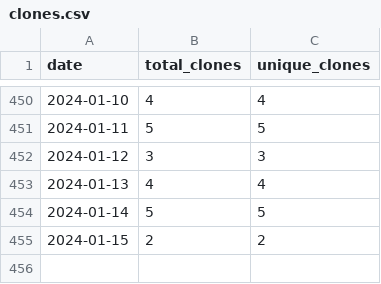
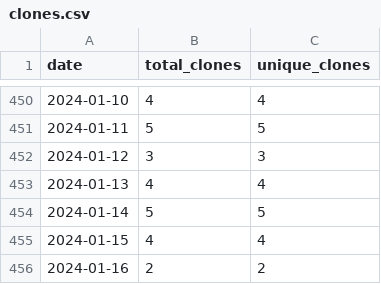
Before and after one commit to merrymitch/COMP3220, a CSV file: .traffic/clones.csv, drawn as a sheet; only a part is shown, gaps mark what is left out.

Commit message:
Updating repository traffic

```diff
--- a/.traffic/clones.csv
+++ b/.traffic/clones.csv
@@ -454,2 +454,3 @@ date,total_clones,unique_clones
 2024-01-14,5,5
-2024-01-15,2,2
+2024-01-15,4,4
+2024-01-16,2,2
```
Also changed, not shown: .traffic/views.csv, 3 other files.
